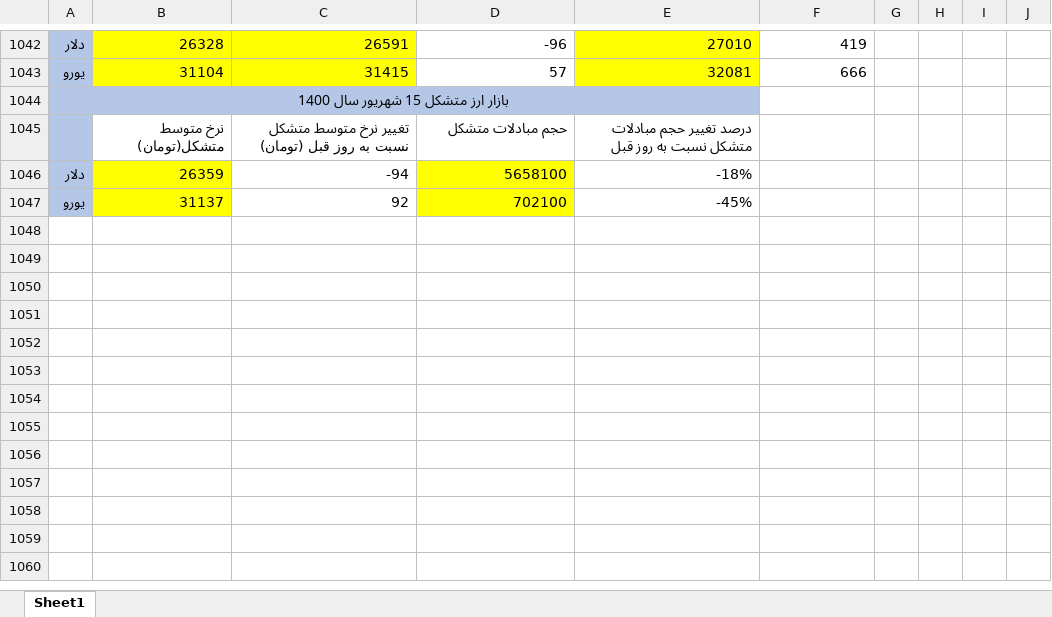
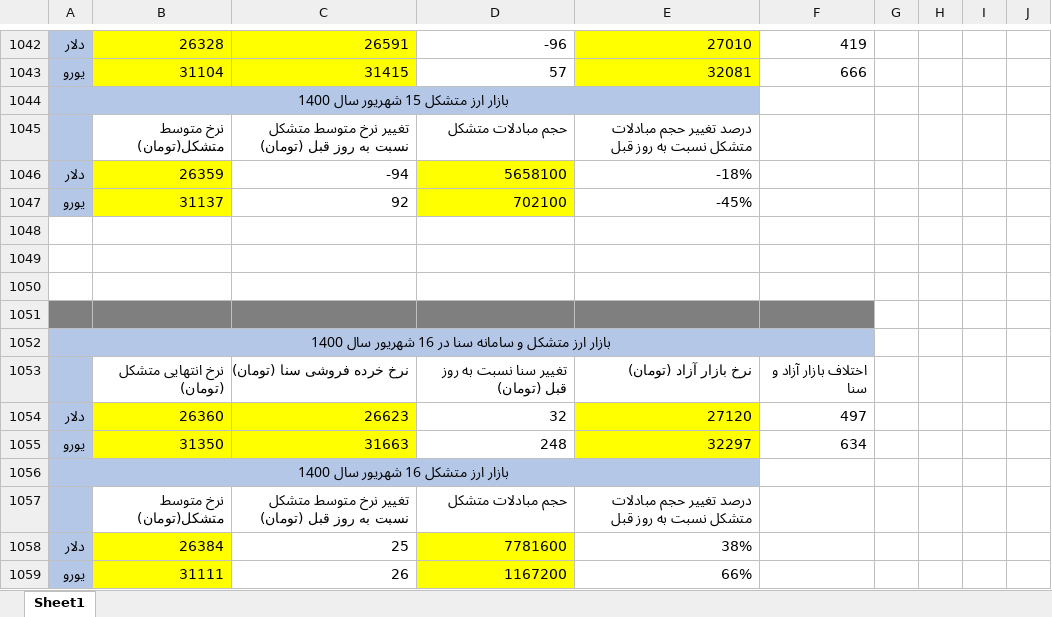
Before and after one commit to moeinmir/dendataset, an Excel workbook: format.xlsx, sheet Sheet1, drawn as a sheet; only a part is shown, gaps mark what is left out; values as stored, in another font and other column widths than the file's, no borders; the diff names each change by its address in the sheet, - before the commit and + after, or states it on an @@ line.

```diff
--- a/format.xlsx (sheet Sheet1)
+++ b/format.xlsx (sheet Sheet1)
+row 1048: (empty)
+row 1049: (empty)
+row 1050: (empty)
+row 1051: (empty)
+row 1052: بازار ارز متشکل و سامانه سنا در 16 شهریور سال 1400
+row 1053:  | نرخ انتهایی متشکل (تومان) | نرخ خرده فروشی سنا (تومان) | تغییر سنا نسبت به روز قبل (تومان) | نرخ بازار آزاد (تومان) | اختلاف بازار آزاد و سنا
+row 1054: دلار | 26360 | 26623 | 32 | 27120 | 497
+row 1055: یورو | 31350 | 31663 | 248 | 32297 | 634
+row 1056: بازار ارز متشکل 16 شهریور سال 1400
+row 1057:  | نرخ متوسط متشکل(تومان) | تغییر نرخ متوسط متشکل نسبت به روز قبل (تومان) | حجم مبادلات متشکل | درصد تغییر حجم مبادلات متشکل نسبت به روز قبل
+row 1058: دلار | 26384 | 25 | 7781600 | 38%
+row 1059: یورو | 31111 | 26 | 1167200 | 66%
```
Also changed, not shown: data.xlsx.
